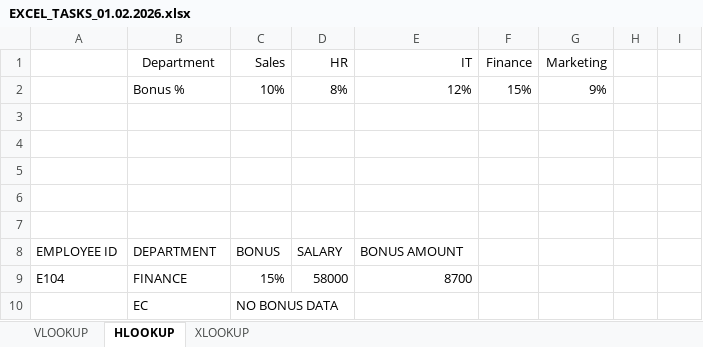
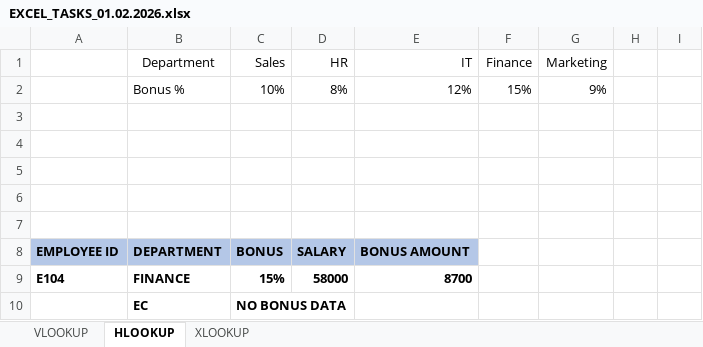
Before and after one commit to jiyapatel25032006-creator/Excel, an Excel workbook: EXCEL_TASKS_01.02.2026.xlsx, sheet HLOOKUP, drawn as a sheet; only a part is shown; values as stored, in another font and other column widths than the file's, no borders; the diff names each change by its address in the sheet, - before the commit and + after, or states it on an @@ line.

```diff
--- a/EXCEL_TASKS_01.02.2026.xlsx (sheet HLOOKUP)
+++ b/EXCEL_TASKS_01.02.2026.xlsx (sheet HLOOKUP)
-A8:E9 bold: off
+A8:E9 bold: on
-A8:E8 fill: none
+A8:E8 fill: #B4C7E7
-B10:C10 bold: off
+B10:C10 bold: on
```
Also changed, not shown: sheet VLOOKUP, sheet XLOOKUP.
